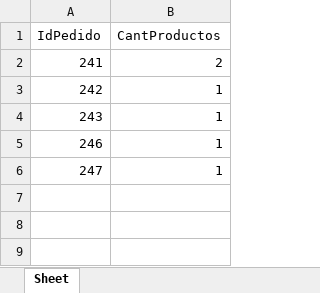
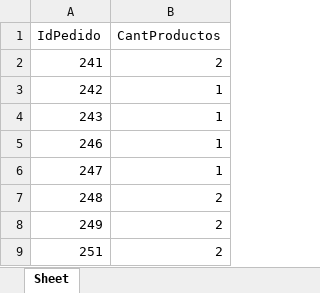
Before and after one commit to jormarsikiu/AutomatizacionKatalon, an Excel workbook: Pedidos/DataExcel/Pedidos_Creados_Katalon.xlsx, sheet Sheet, drawn as a sheet; values as stored, in another font and other column widths than the file's, no borders; the diff names each change by its address in the sheet, - before the commit and + after, or states it on an @@ line.

```diff
--- a/Pedidos/DataExcel/Pedidos_Creados_Katalon.xlsx (sheet Sheet)
+++ b/Pedidos/DataExcel/Pedidos_Creados_Katalon.xlsx (sheet Sheet)
+row 7: 248 | 2
+row 8: 249 | 2
+row 9: 251 | 2
```
Also changed, not shown: Pedidos/DataExcel/Crear_Pedido20pies.xlsx, 24 other files.
